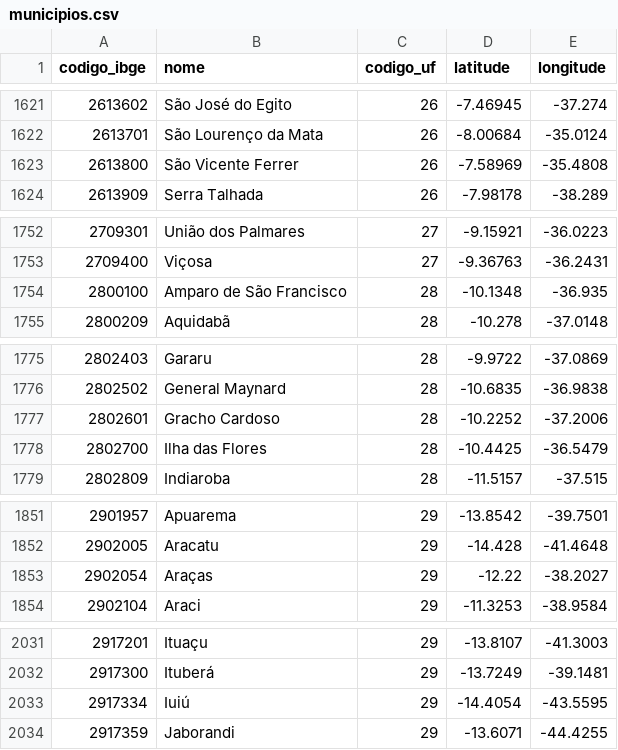
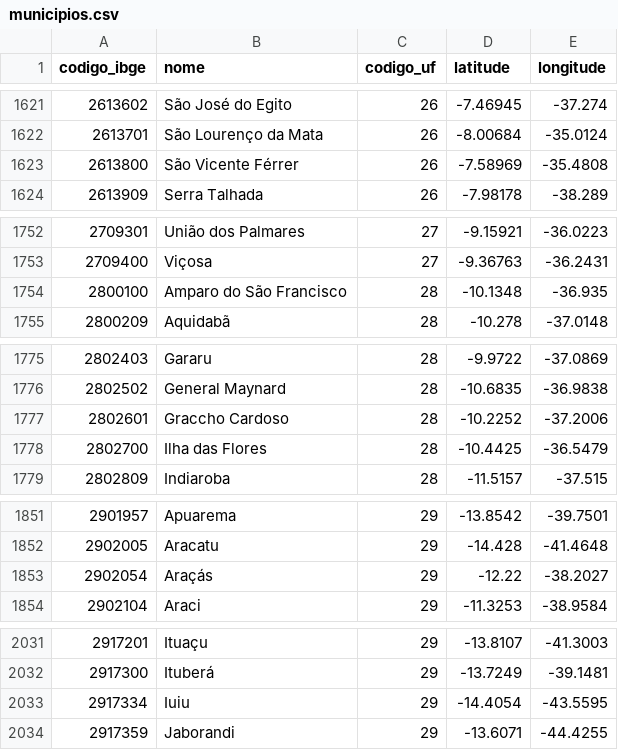
Before and after one commit to bernardoemmel/Raiz, a CSV file: raiz/executor/municipios.csv, drawn as a sheet; only a part is shown, gaps mark what is left out; the diff covers the shown part only.

```diff
--- a/raiz/executor/municipios.csv
+++ b/raiz/executor/municipios.csv
@@ -1622,3 +1622,3 @@ codigo_ibge,nome,codigo_uf,latitude,longitude
 2613701,São Lourenço da Mata,26,-8.00684,-35.0124
-2613800,São Vicente Ferrer,26,-7.58969,-35.4808
+2613800,São Vicente Férrer,26,-7.58969,-35.4808
 2613909,Serra Talhada,26,-7.98178,-38.289
@@ -1753,3 +1753,3 @@ codigo_ibge,nome,codigo_uf,latitude,longitude
 2709400,Viçosa,27,-9.36763,-36.2431
-2800100,Amparo de São Francisco,28,-10.1348,-36.935
+2800100,Amparo do São Francisco,28,-10.1348,-36.935
 2800209,Aquidabã,28,-10.278,-37.0148
@@ -1776,3 +1776,3 @@ codigo_ibge,nome,codigo_uf,latitude,longitude
 2802502,General Maynard,28,-10.6835,-36.9838
-2802601,Gracho Cardoso,28,-10.2252,-37.2006
+2802601,Graccho Cardoso,28,-10.2252,-37.2006
 2802700,Ilha das Flores,28,-10.4425,-36.5479
@@ -1852,3 +1852,3 @@ codigo_ibge,nome,codigo_uf,latitude,longitude
 2902005,Aracatu,29,-14.428,-41.4648
-2902054,Araças,29,-12.22,-38.2027
+2902054,Araçás,29,-12.22,-38.2027
 2902104,Araci,29,-11.3253,-38.9584
@@ -2032,3 +2032,3 @@ codigo_ibge,nome,codigo_uf,latitude,longitude
 2917300,Ituberá,29,-13.7249,-39.1481
-2917334,Iuiú,29,-14.4054,-43.5595
+2917334,Iuiu,29,-14.4054,-43.5595
 2917359,Jaborandi,29,-13.6071,-44.4255
```
Also changed, not shown: 26 edited cells elsewhere in this file, dados/amostra/certidoes_1504950.csv, 17 other files.
